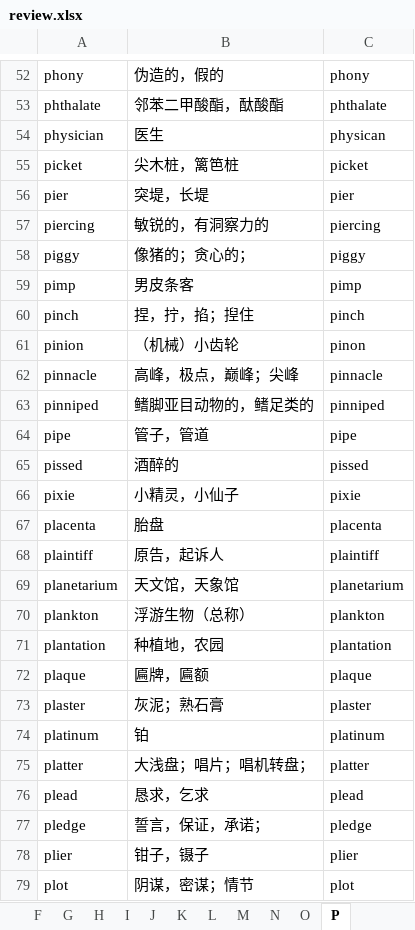
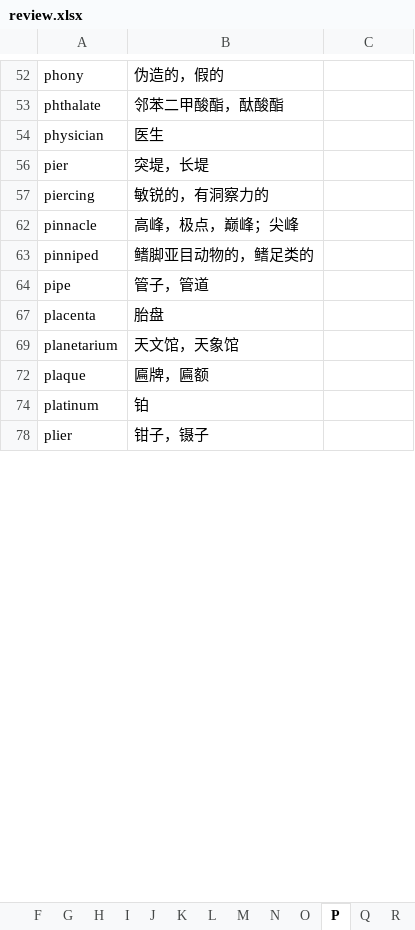
Before and after one commit to yangliyong7/scripts, an Excel workbook: vocab/review.xlsx, sheet P, drawn as a sheet; only a part is shown, gaps mark what is left out; values as stored, in another font and other column widths than the file's, no borders; conditional formats not drawn; the diff covers the shown part only; the diff names each change by its address in the sheet, - before the commit and + after, or states it on an @@ line.

```diff
--- a/vocab/review.xlsx (sheet P)
+++ b/vocab/review.xlsx (sheet P)
+sheet tab: Q
+sheet tab: R
-C52: phony
+C52: (empty)
-C53: phthalate
+C53: (empty)
-C54: physican
+C54: (empty)
@@ row 55 hidden: picket | 尖木桩，篱笆桩 | picket @@
-C56: pier
+C56: (empty)
-C57: piercing
+C57: (empty)
@@ row 58 hidden: piggy | 像猪的；贪心的； | piggy @@
@@ row 59 hidden: pimp | 男皮条客 | pimp @@
@@ row 60 hidden: pinch | 捏，拧，掐；揑住 | pinch @@
-row 61: pinion | （机械）小齿轮 | pinon
-C62: pinnacle
+C62: (empty)
-C63: pinniped
+C63: (empty)
-C64: pipe
+C64: (empty)
@@ row 65 hidden: pissed | 酒醉的 | pissed @@
@@ row 66 hidden: pixie | 小精灵，小仙子 | pixie @@
-C67: placenta
+C67: (empty)
@@ row 68 hidden: plaintiff | 原告，起诉人 | plaintiff @@
-C69: planetarium
+C69: (empty)
@@ row 70 hidden: plankton | 浮游生物（总称） | plankton @@
@@ row 71 hidden: plantation | 种植地，农园 | plantation @@
-C72: plaque
+C72: (empty)
@@ row 73 hidden: plaster | 灰泥；熟石膏 | plaster @@
-C74: platinum
+C74: (empty)
@@ row 75 hidden: platter | 大浅盘；唱片；唱机转盘； | platter @@
@@ row 76 hidden: plead | 恳求，乞求 | plead @@
@@ row 77 hidden: pledge | 誓言，保证，承诺； | pledge @@
-C78: plier
+C78: (empty)
@@ row 79 hidden: plot | 阴谋，密谋；情节 | plot @@
```
Also changed, not shown: 1 removed row, 70 hidden or unhidden rows and 51 edited cells elsewhere in this sheet, hidden cells, 2 other files.
